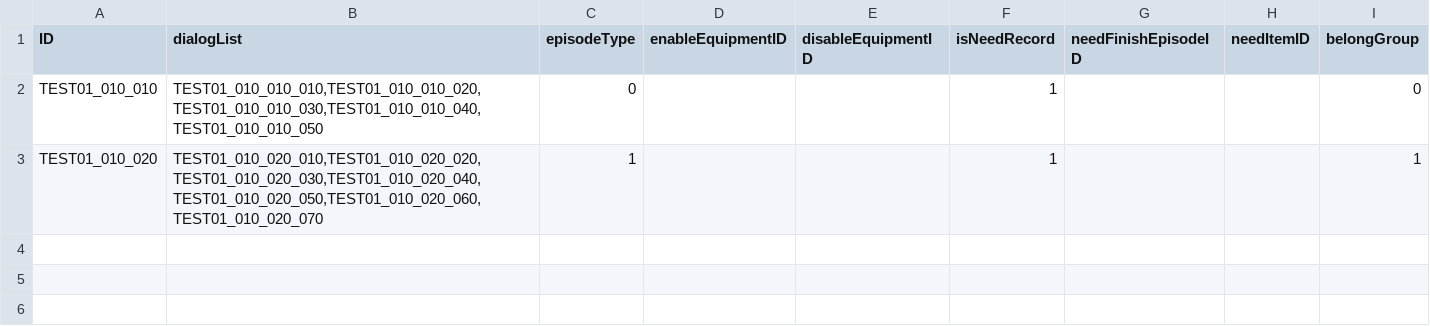
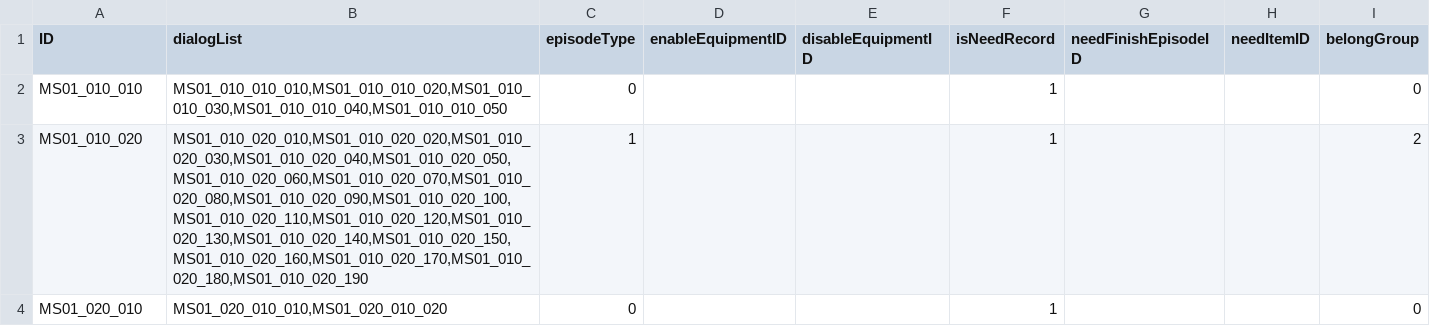
Before and after one commit to mentoschow/D-project, a CSV file: Assets/Resources/Configs/配置文档-情节.csv, drawn as a sheet.

```diff
--- a/Assets/Resources/Configs/配置文档-情节.csv
+++ b/Assets/Resources/Configs/配置文档-情节.csv
@@ -1,3 +1,4 @@
 ID,dialogList,episodeType,enableEquipmentID,disableEquipmentID,isNeedRecord,needFinishEpisodeID,needItemID,belongGroup
-TEST01_010_010,"TEST01_010_010_010,TEST01_010_010_020,TEST01_010_010_030,TEST01_010_010_040,TEST01_010_010_050",0,,,1,,,0
-TEST01_010_020,"TEST01_010_020_010,TEST01_010_020_020,TEST01_010_020_030,TEST01_010_020_040,TEST01_010_020_050,TEST01_010_020_060,TEST01_010_020_070",1,,,1,,,1
+MS01_010_010,"MS01_010_010_010,MS01_010_010_020,MS01_010_010_030,MS01_010_010_040,MS01_010_010_050",0,,,1,,,0
+MS01_010_020,"MS01_010_020_010,MS01_010_020_020,MS01_010_020_030,MS01_010_020_040,MS01_010_020_050,MS01_010_020_060,MS01_010_020_070,MS01_010_020_080,MS01_010_020_090,MS01_010_020_100,MS01_010_020_110,MS01_010_020_120,MS01_010_020_130,MS01_010_020_140,MS01_010_020_150,MS01_010_020_160,MS01_010_020_170,MS01_010_020_180,MS01_010_020_190",1,,,1,,,2
+MS01_020_010,"MS01_020_010_010,MS01_020_010_020",0,,,1,,,0
```
Also changed, not shown: Assets/Resources/Configs/配置文档-对话.csv, 22 other files.
